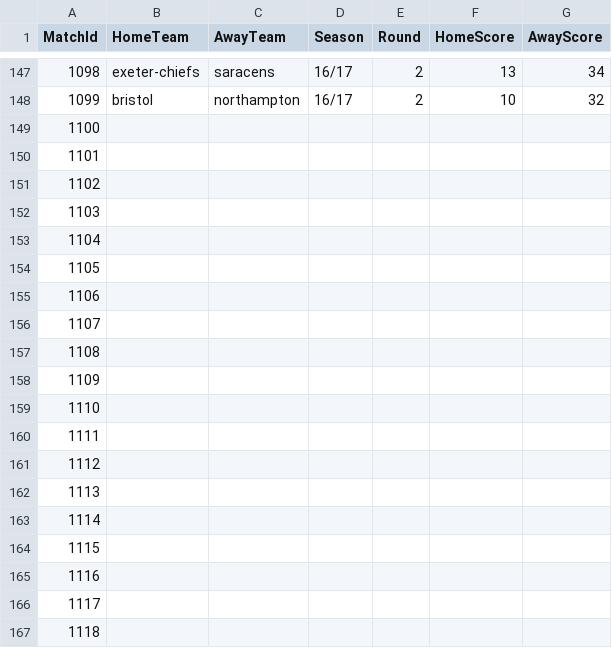
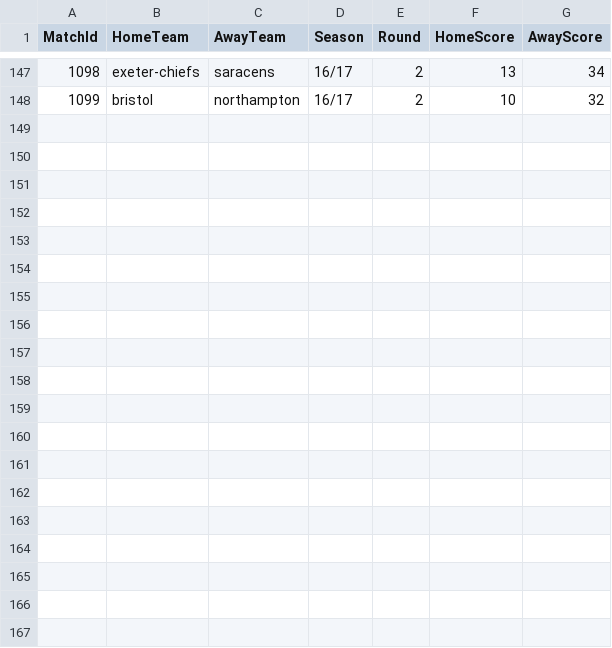
Before and after one commit to CarrotHead1-1/Rugby-Union-Data-Project, a CSV file: datasets/matchResults2015-2018.csv, drawn as a sheet; only a part is shown, gaps mark what is left out; the diff covers the shown part only; the diff names each change by its address in the sheet, - before the commit and + after, or states it on an @@ line.

Commit message:
removing values and N/A

```diff
--- a/datasets/matchResults2015-2018.csv
+++ b/datasets/matchResults2015-2018.csv
-row 149: 1100
-row 150: 1101
-row 151: 1102
-row 152: 1103
-row 153: 1104
-row 154: 1105
-row 155: 1106
-row 156: 1107
-row 157: 1108
-row 158: 1109
-row 159: 1110
-row 160: 1111
-row 161: 1112
-row 162: 1113
-row 163: 1114
-row 164: 1115
-row 165: 1116
-row 166: 1117
-row 167: 1118
```
Also changed, not shown: 161 removed rows elsewhere in this file, datasets/matchResults2018-2026.csv.
